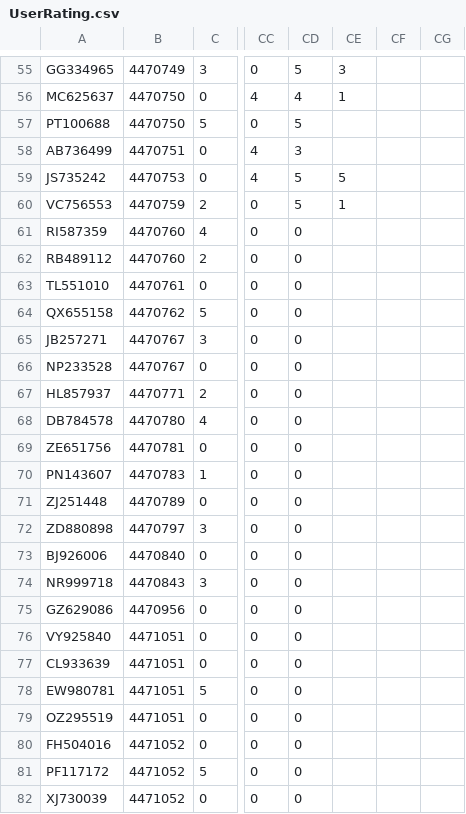
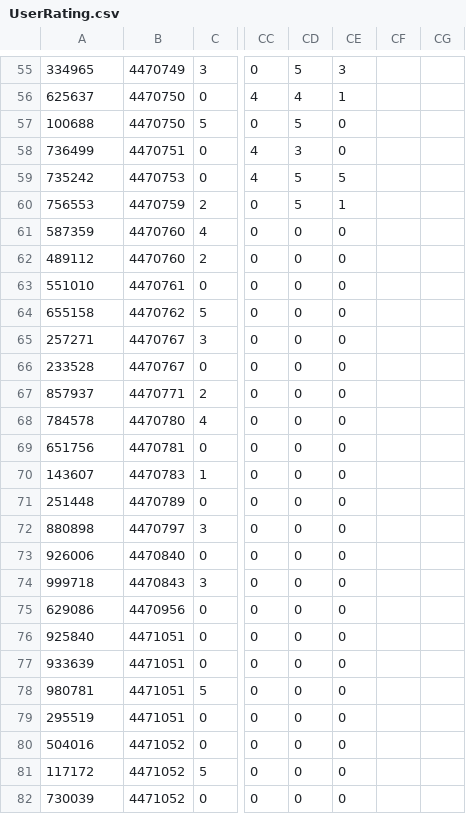
Before and after one commit to rakib3004/database-management-system-II, a CSV file: UserRating.csv, drawn as a sheet; only a part is shown, gaps mark what is left out; the diff covers the shown part only; the diff names each change by its address in the sheet, - before the commit and + after, or states it on an @@ line.

```diff
--- a/UserRating.csv
+++ b/UserRating.csv
-A55: GG334965
+A55: 334965
-A56: MC625637
+A56: 625637
-A57: PT100688
+A57: 100688
-CE57:CE58: (empty)
+CE57:CE58: 0
-A58: AB736499
+A58: 736499
-A59: JS735242
+A59: 735242
-A60: VC756553
+A60: 756553
-A61: RI587359
+A61: 587359
-CE61:CE82: (empty)
+CE61:CE82: 0
-A62: RB489112
+A62: 489112
-A63: TL551010
+A63: 551010
-A64: QX655158
+A64: 655158
-A65: JB257271
+A65: 257271
-A66: NP233528
+A66: 233528
-A67: HL857937
+A67: 857937
-A68: DB784578
+A68: 784578
-A69: ZE651756
+A69: 651756
-A70: PN143607
+A70: 143607
-A71: ZJ251448
+A71: 251448
-A72: ZD880898
+A72: 880898
-A73: BJ926006
+A73: 926006
-A74: NR999718
+A74: 999718
-A75: GZ629086
+A75: 629086
-A76: VY925840
+A76: 925840
-A77: CL933639
+A77: 933639
-A78: EW980781
+A78: 980781
-A79: OZ295519
+A79: 295519
-A80: FH504016
+A80: 504016
-A81: PF117172
+A81: 117172
-A82: XJ730039
+A82: 730039
```
Also changed, not shown: 67 edited cells elsewhere in this file.
